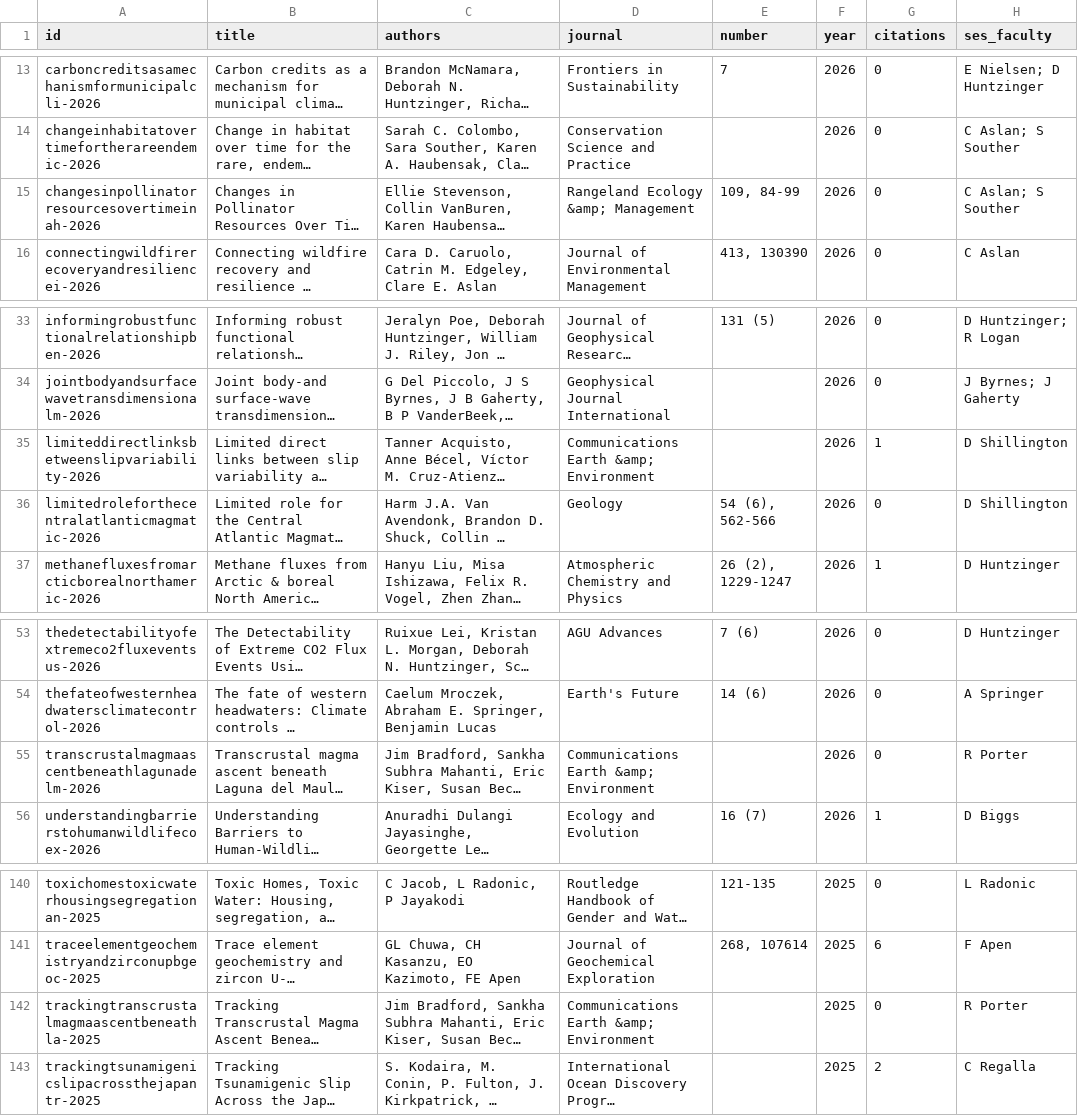
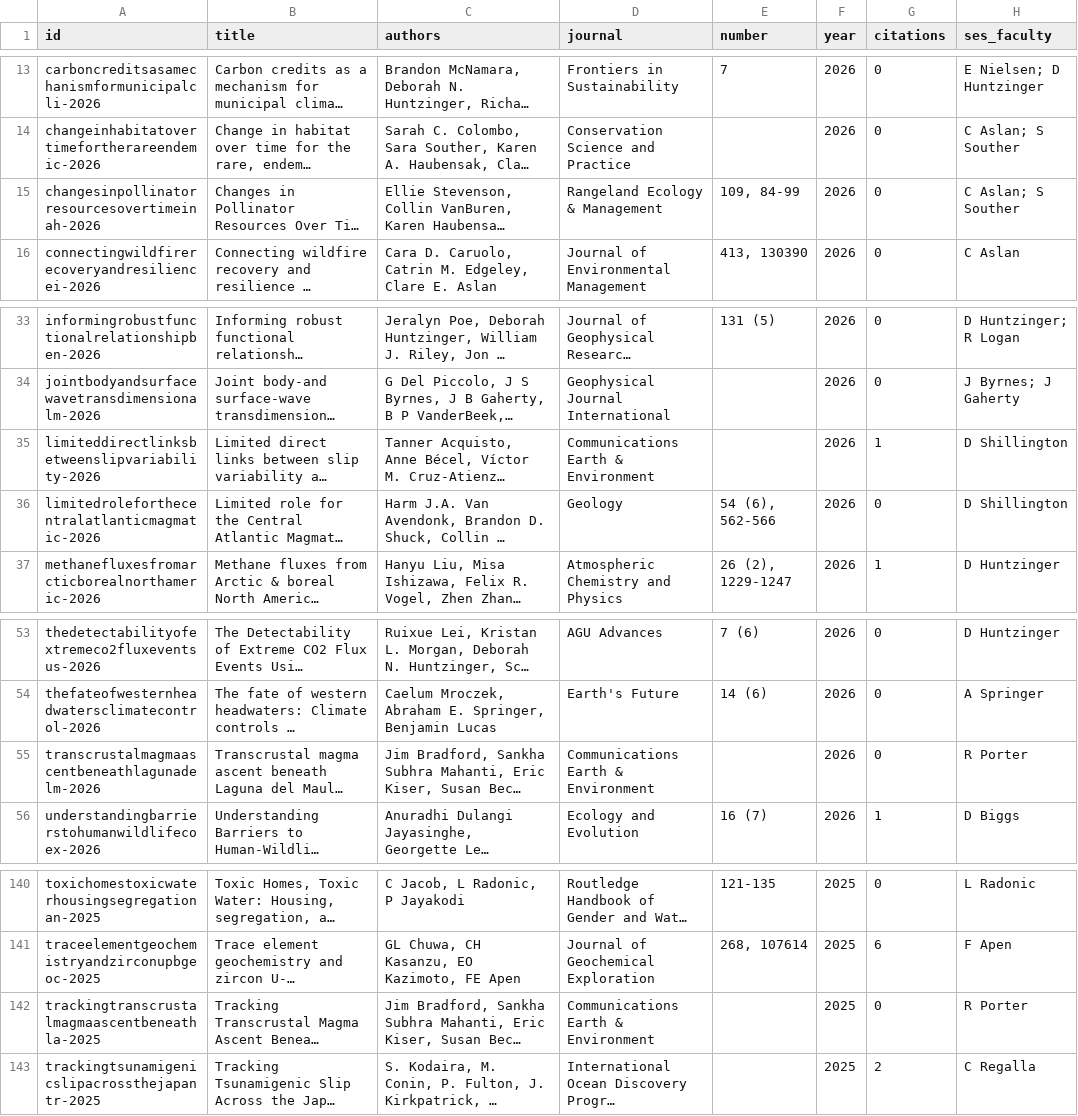
Before and after one commit to nau-ses-research/nau-ses-research.github.io, a CSV file: data/publications.csv, drawn as a sheet; only a part is shown, gaps mark what is left out; long unchanged cells end in …; the diff names each change by its address in the sheet, - before the commit and + after, or states it on an @@ line.

```diff
--- a/data/publications.csv
+++ b/data/publications.csv
-D15 (journal): Rangeland Ecology &amp; Management
+D15 (journal): Rangeland Ecology & Management
-D35 (journal): Communications Earth &amp; Environment
+D35 (journal): Communications Earth & Environment
-D55 (journal): Communications Earth &amp; Environment
+D55 (journal): Communications Earth & Environment
-D142 (journal): Communications Earth &amp; Environment
+D142 (journal): Communications Earth & Environment
```
Also changed, not shown: 8 other files.
